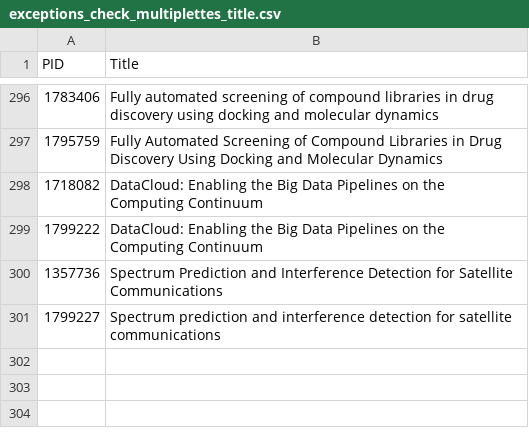
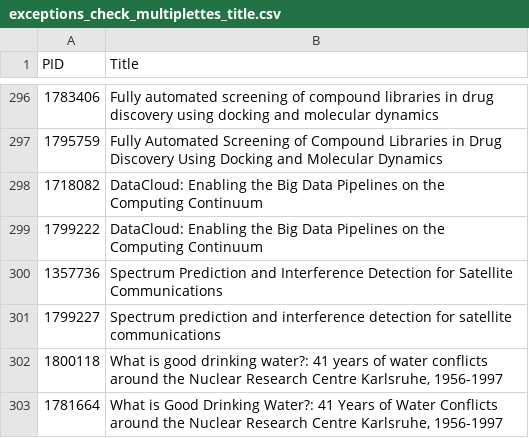
Before and after one commit to maubibl/maucorpus, a CSV file: inst/extdata/exceptions_check_multiplettes_title.csv, drawn as a sheet; only a part is shown, gaps mark what is left out; the diff names each change by its address in the sheet, - before the commit and + after, or states it on an @@ line.

Commit message:
Update exceptions_check_multiplettes_title.csv

```diff
--- a/inst/extdata/exceptions_check_multiplettes_title.csv
+++ b/inst/extdata/exceptions_check_multiplettes_title.csv
+row 302: 1800118 | What is good drinking water?: 41 years of water conflicts around the Nuclear Research Centre Karlsruhe, 1956-1997
+row 303: 1781664 | What is Good Drinking Water?: 41 Years of Water Conflicts around the Nuclear Research Centre Karlsruhe, 1956-1997
```
